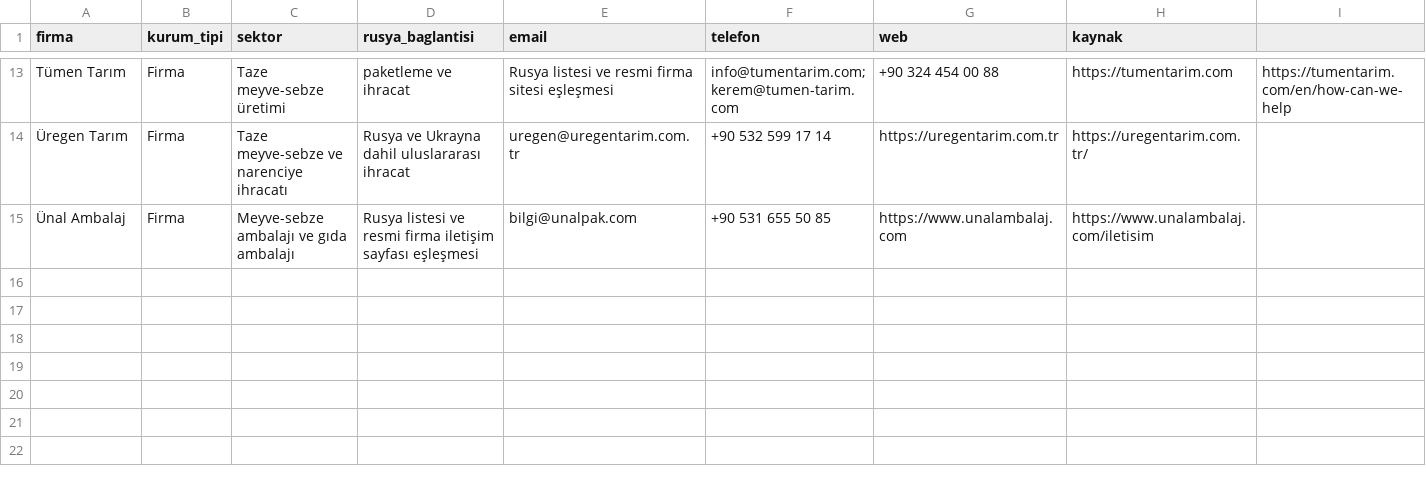
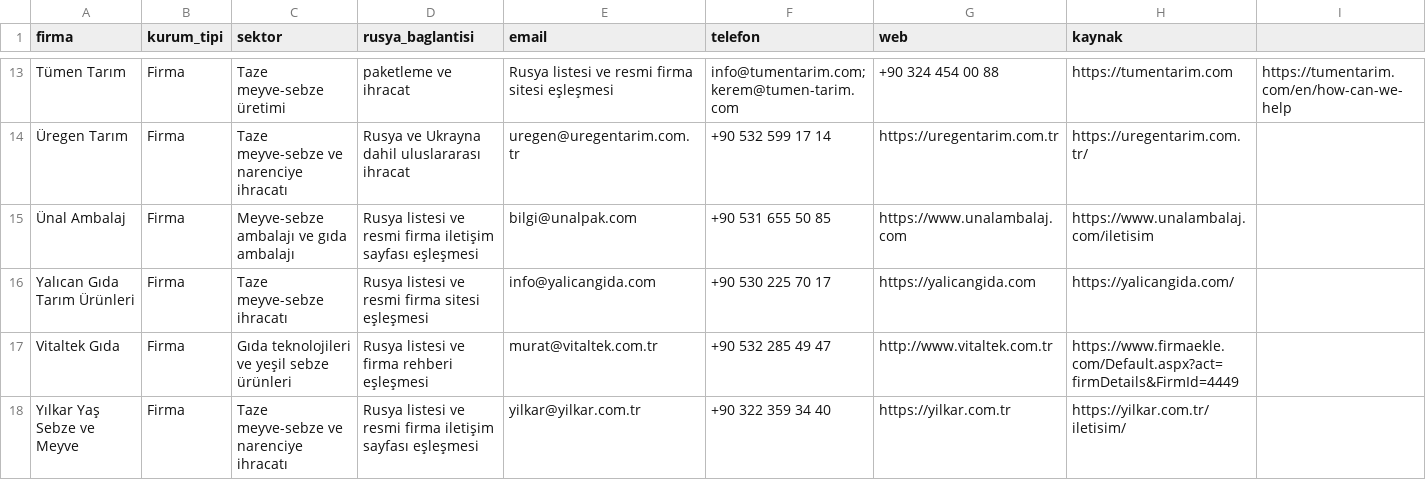
Before and after one commit to worldwidetradex4/2gis-email-discovery, a CSV file: turkfirmalari_email_zenginlestirme_batch07.csv, drawn as a sheet; only a part is shown, gaps mark what is left out; the diff names each change by its address in the sheet, - before the commit and + after, or states it on an @@ line.

Commit message:
Add verified VY batch email leads

```diff
--- a/turkfirmalari_email_zenginlestirme_batch07.csv
+++ b/turkfirmalari_email_zenginlestirme_batch07.csv
+row 16: Yalıcan Gıda Tarım Ürünleri | Firma | Taze meyve-sebze ihracatı | Rusya listesi ve resmi firma sitesi eşleşmesi | info@yalicangida.com | +90 530 225 70 17 | https://yalicangida.com | https://yalicangida.com/
+row 17: Vitaltek Gıda | Firma | Gıda teknolojileri ve yeşil sebze ürünleri | Rusya listesi ve firma rehberi eşleşmesi | murat@vitaltek.com.tr | +90 532 285 49 47 | http://www.vitaltek.com.tr | https://www.firmaekle.com/Default.aspx?act=firmDetails&FirmId=4449
+row 18: Yılkar Yaş Sebze ve Meyve | Firma | Taze meyve-sebze ve narenciye ihracatı | Rusya listesi ve resmi firma iletişim sayfası eşleşmesi | yilkar@yilkar.com.tr | +90 322 359 34 40 | https://yilkar.com.tr | https://yilkar.com.tr/iletisim/
```
